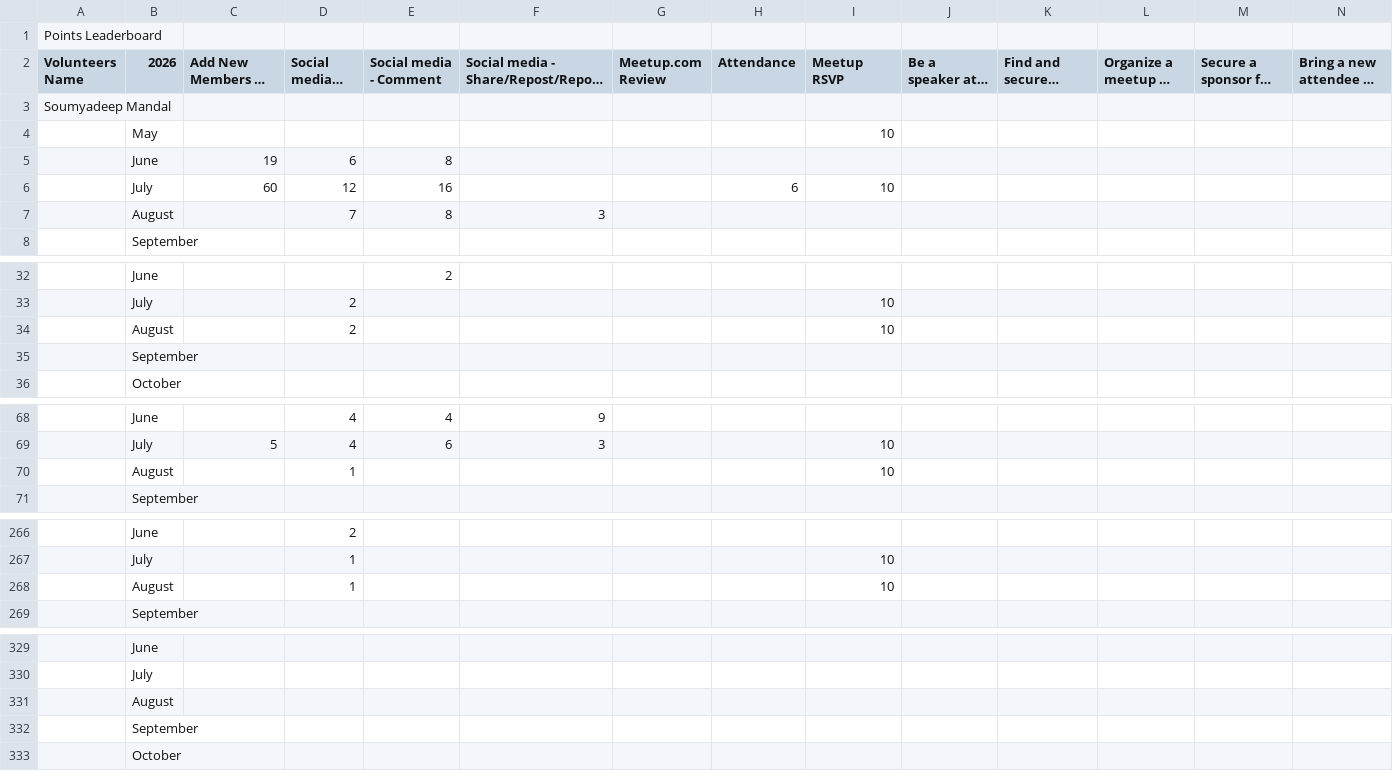
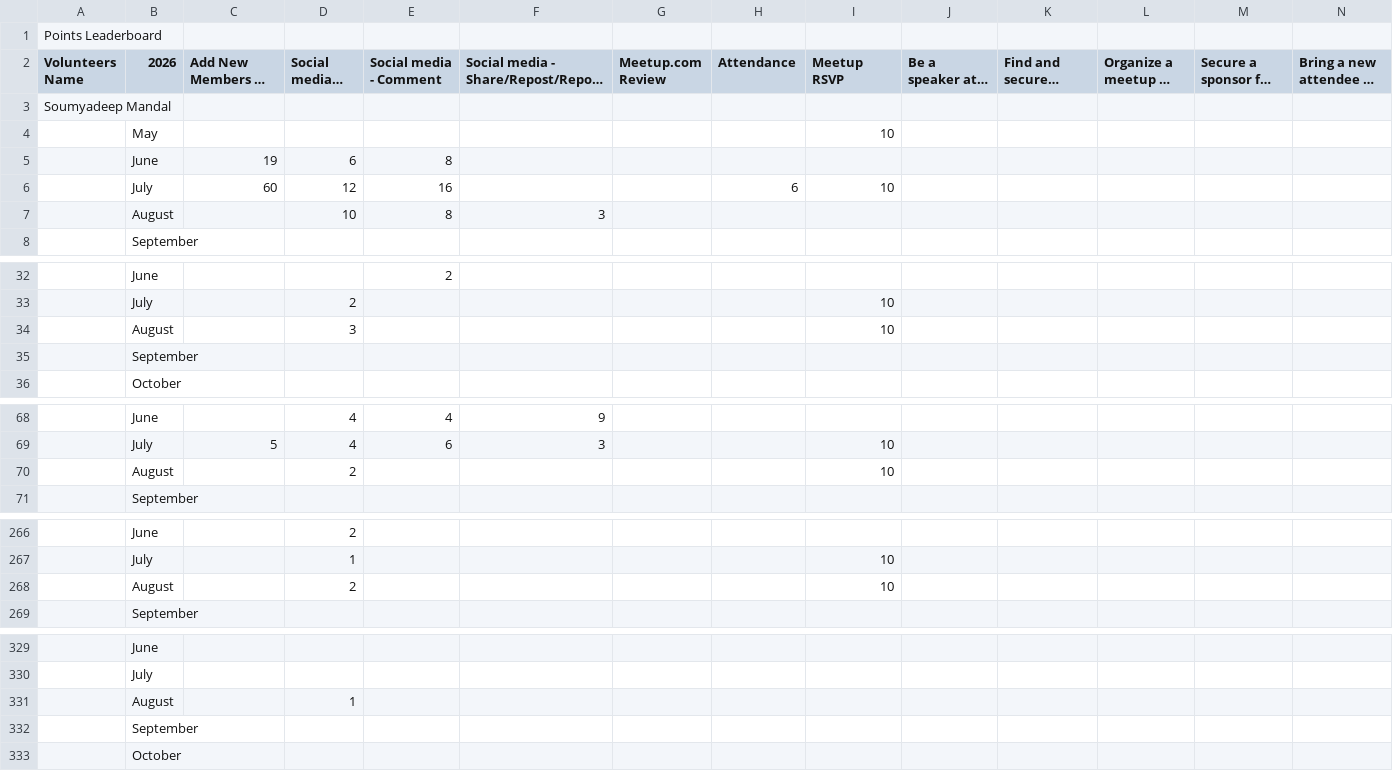
Before and after one commit to awsugkol/awsugkol.github.io, a CSV file: assets/files/volunteer_points_leaderboard_2026.csv, drawn as a sheet; only a part is shown, gaps mark what is left out; long unchanged cells end in …; the diff covers the shown part only.

Commit message:
16082026

```diff
--- a/assets/files/volunteer_points_leaderboard_2026.csv
+++ b/assets/files/volunteer_points_leaderboard_2026.csv
@@ -7,3 +7,3 @@
 ,July,60,12,16,,,6,10,,,,,
-,August,,7,8,3,,,,,,,,
+,August,,10,8,3,,,,,,,,
 ,September,,,,,,,,,,,,
@@ -34,3 +34,3 @@
 ,July,,2,,,,,10,,,,,
-,August,,2,,,,,10,,,,,
+,August,,3,,,,,10,,,,,
 ,September,,,,,,,,,,,,
@@ -70,3 +70,3 @@
 ,July,5,4,6,3,,,10,,,,,
-,August,,1,,,,,10,,,,,
+,August,,2,,,,,10,,,,,
 ,September,,,,,,,,,,,,
@@ -268,3 +268,3 @@
 ,July,,1,,,,,10,,,,,
-,August,,1,,,,,10,,,,,
+,August,,2,,,,,10,,,,,
 ,September,,,,,,,,,,,,
@@ -331,3 +331,3 @@
 ,July,,,,,,,,,,,,
-,August,,,,,,,,,,,,
+,August,,1,,,,,,,,,,
 ,September,,,,,,,,,,,,
```
Also changed, not shown: 8 edited cells elsewhere in this file.
